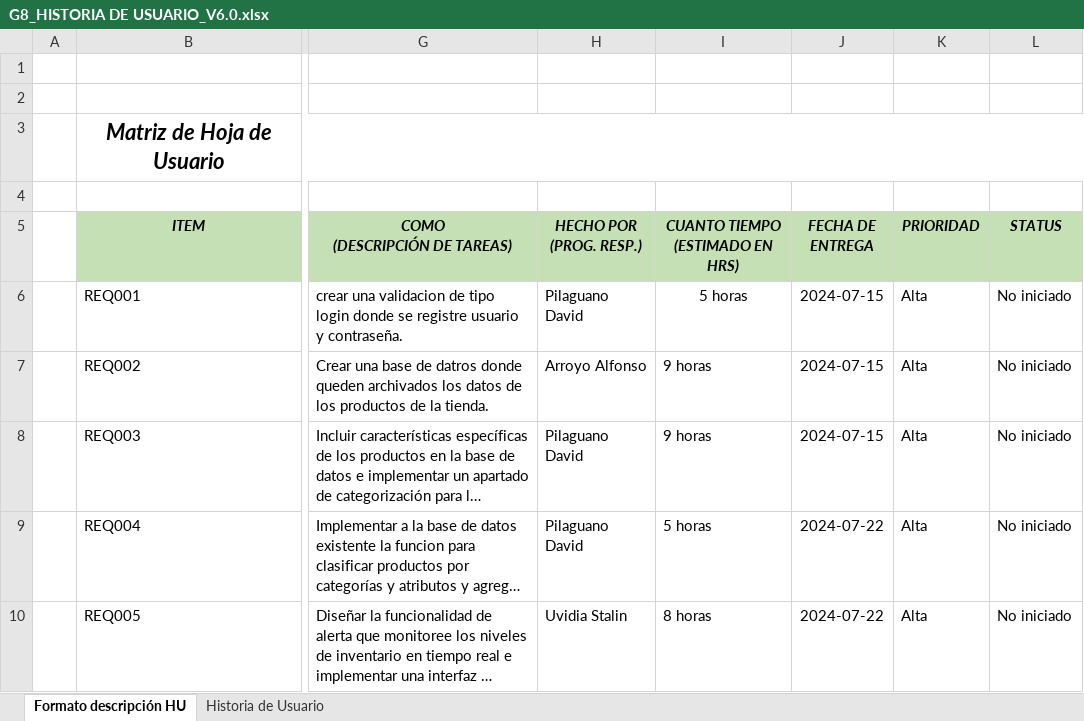
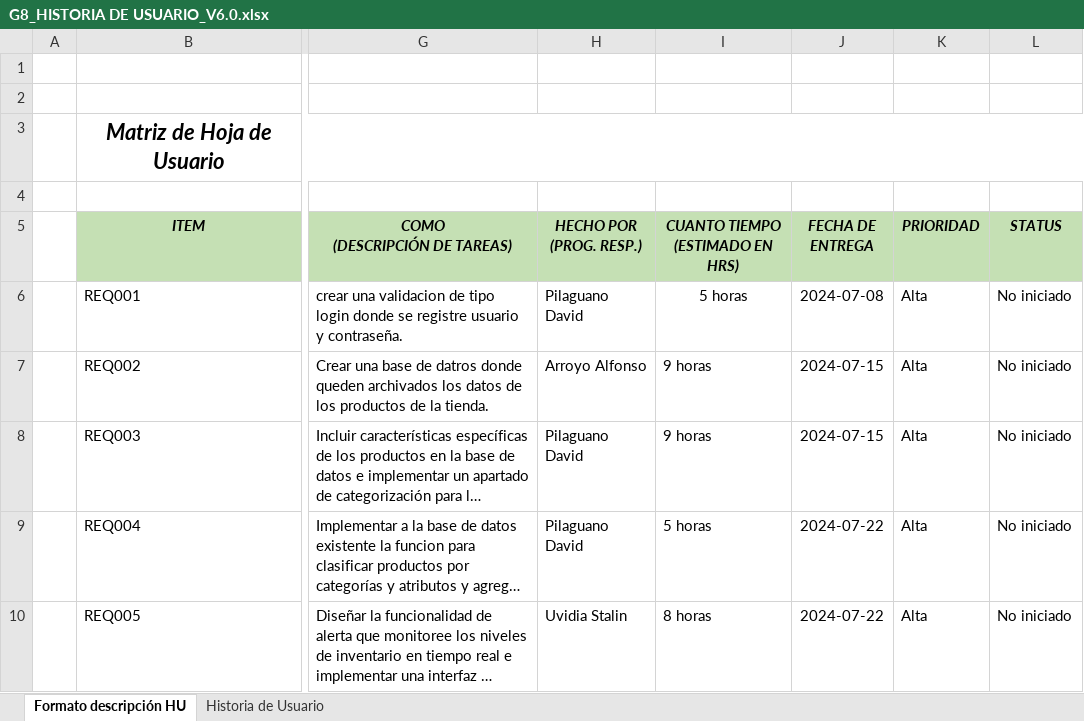
Before and after one commit to alfonso1031/AlfonsoArroyo_14538_Grupo8_FINGSW, an Excel workbook: DOCUMENTACION/ELICITACION/1.3 HISTORIAS DE USUARIO/G8_HISTORIA DE USUARIO_V6.0.xlsx, sheet Formato descripción HU, drawn as a sheet; only a part is shown, gaps mark what is left out; long unchanged cells end in …; values as stored, in another font and other column widths than the file's, no borders; the diff names each change by its address in the sheet, - before the commit and + after, or states it on an @@ line.

Commit message:
Actualizacion Historia de Usuario

```diff
--- a/DOCUMENTACION/ELICITACION/1.3 HISTORIAS DE USUARIO/G8_HISTORIA DE USUARIO_V6.0.xlsx (sheet Formato descripción HU)
+++ b/DOCUMENTACION/ELICITACION/1.3 HISTORIAS DE USUARIO/G8_HISTORIA DE USUARIO_V6.0.xlsx (sheet Formato descripción HU)
-J6 (FECHA DE ENTREGA): 2024-07-15
+J6 (FECHA DE ENTREGA): 2024-07-08
```
Also changed, not shown: 1 other file.
